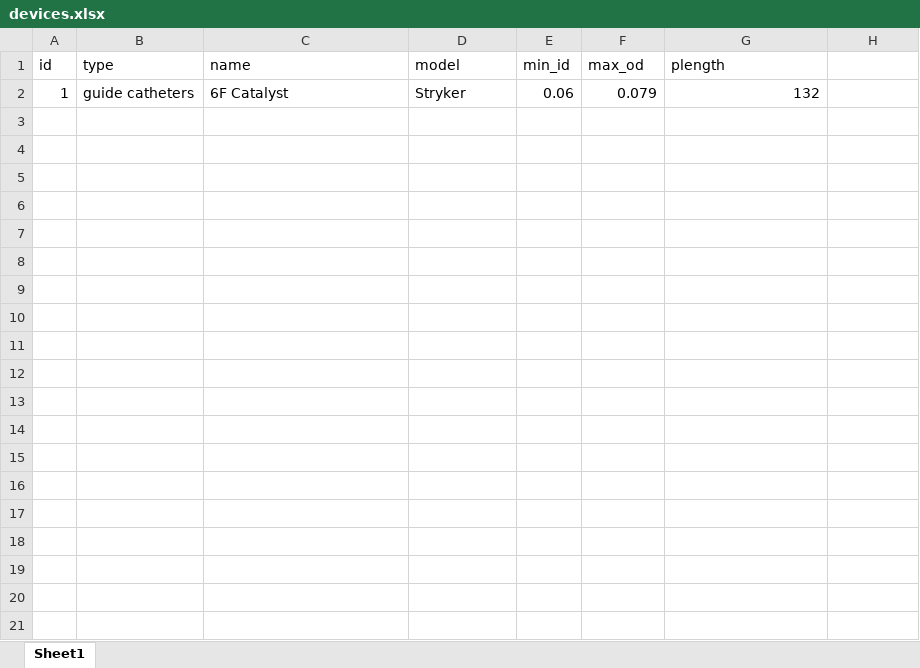
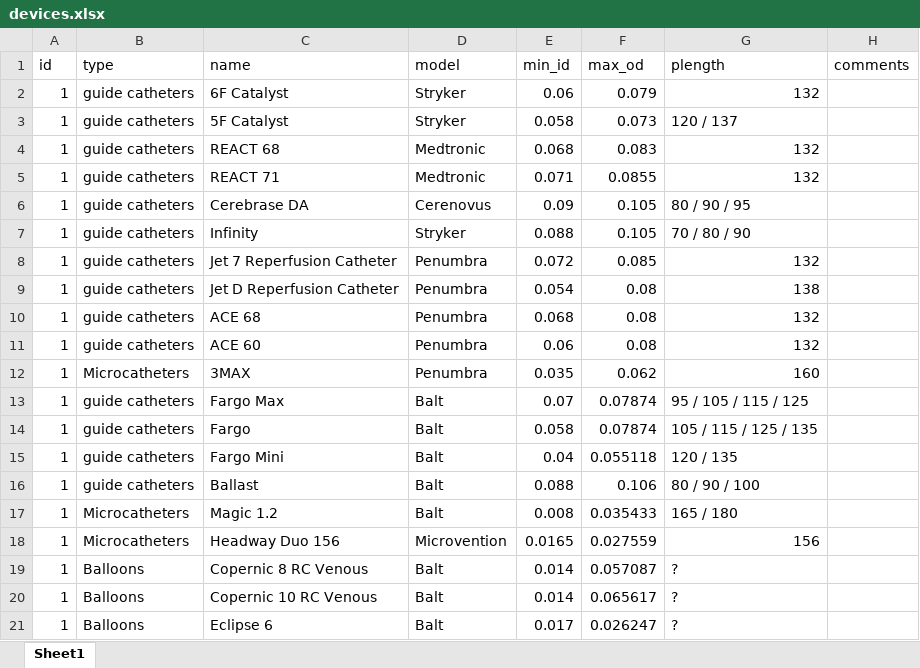
Before and after one commit to jeremylynch83/jeremylynch83.github.io, an Excel workbook: devices.xlsx, sheet Sheet1, drawn as a sheet; values as stored, in another font and other column widths than the file's, no borders; the diff names each change by its address in the sheet, - before the commit and + after, or states it on an @@ line.

Commit message:
more devices

```diff
--- a/devices.xlsx (sheet Sheet1)
+++ b/devices.xlsx (sheet Sheet1)
-H1: (empty)
+H1: comments
+row 3: 1 | guide catheters | 5F Catalyst | Stryker | 0.058 | 0.073 | 120 / 137
+row 4: 1 | guide catheters | REACT 68 | Medtronic | 0.068 | 0.083 | 132
+row 5: 1 | guide catheters | REACT 71 | Medtronic | 0.071 | 0.0855 | 132
+row 6: 1 | guide catheters | Cerebrase DA | Cerenovus | 0.09 | 0.105 | 80 / 90 / 95
+row 7: 1 | guide catheters | Infinity | Stryker | 0.088 | 0.105 | 70 / 80 / 90
+row 8: 1 | guide catheters | Jet 7 Reperfusion Catheter | Penumbra | 0.072 | 0.085 | 132
+row 9: 1 | guide catheters | Jet D Reperfusion Catheter | Penumbra | 0.054 | 0.08 | 138
+row 10: 1 | guide catheters | ACE 68 | Penumbra | 0.068 | 0.08 | 132
+row 11: 1 | guide catheters | ACE 60 | Penumbra | 0.06 | 0.08 | 132
+row 12: 1 | Microcatheters | 3MAX | Penumbra | 0.035 | 0.062 | 160
+row 13: 1 | guide catheters | Fargo Max | Balt | 0.07 | 0.07874 | 95 / 105 / 115 / 125
+row 14: 1 | guide catheters | Fargo | Balt | 0.058 | 0.07874 | 105 / 115 / 125 / 135
+row 15: 1 | guide catheters | Fargo Mini | Balt | 0.04 | 0.055118 | 120 / 135
+row 16: 1 | guide catheters | Ballast | Balt | 0.088 | 0.106 | 80 / 90 / 100
+row 17: 1 | Microcatheters | Magic 1.2 | Balt | 0.008 | 0.035433 | 165 / 180
+row 18: 1 | Microcatheters | Headway Duo 156 | Microvention | 0.0165 | 0.027559 | 156
+row 19: 1 | Balloons | Copernic 8 RC Venous | Balt | 0.014 | 0.057087 | ?
+row 20: 1 | Balloons | Copernic 10 RC Venous | Balt | 0.014 | 0.065617 | ?
+row 21: 1 | Balloons | Eclipse 6 | Balt | 0.017 | 0.026247 | ?
```
Also changed, not shown: 5 other files.
